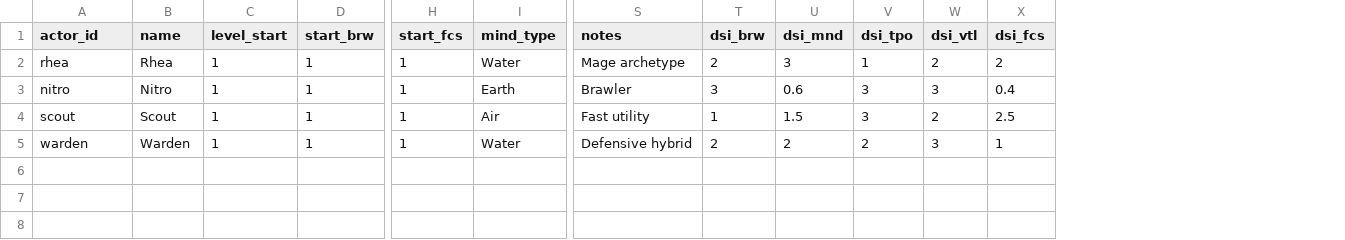
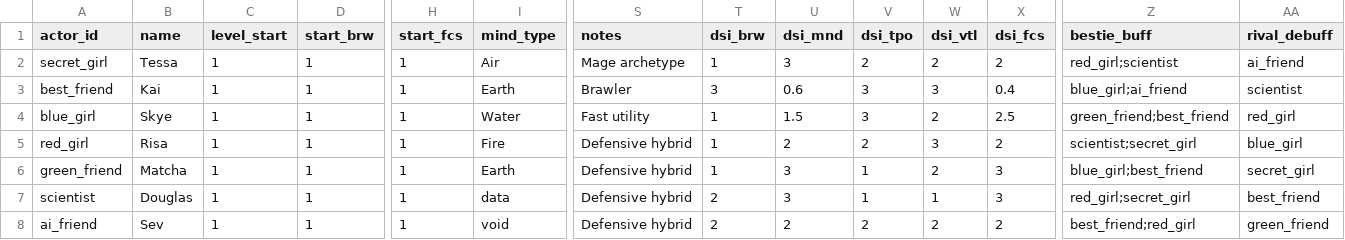
Before and after one commit to Cristal-Lucina/Psyokin, a CSV file: data/actors/party.csv, drawn as a sheet; only a part is shown, gaps mark what is left out; rows hold the shown columns only; the diff names each change by its address in the sheet, - before the commit and + after, or states it on an @@ line.

```diff
--- a/data/actors/party.csv
+++ b/data/actors/party.csv
+column Z (bestie_buff), rows 2-5: red_girl;scientist | blue_girl;ai_friend | green_friend;best_friend | scientist;secret_girl
+column AA (rival_debuff), rows 2-5: ai_friend | scientist | red_girl | blue_girl
-A2 (actor_id): rhea
+A2 (actor_id): secret_girl
-B2 (name): Rhea
+B2 (name): Tessa
-I2 (mind_type): Water
+I2 (mind_type): Air
-T2 (dsi_brw): 2
+T2 (dsi_brw): 1
-V2 (dsi_tpo): 1
+V2 (dsi_tpo): 2
-A3 (actor_id): nitro
+A3 (actor_id): best_friend
-B3 (name): Nitro
+B3 (name): Kai
-A4 (actor_id): scout
+A4 (actor_id): blue_girl
-B4 (name): Scout
+B4 (name): Skye
-I4 (mind_type): Air
+I4 (mind_type): Water
-A5 (actor_id): warden
+A5 (actor_id): red_girl
-B5 (name): Warden
+B5 (name): Risa
-I5 (mind_type): Water
+I5 (mind_type): Fire
-T5 (dsi_brw): 2
+T5 (dsi_brw): 1
-X5 (dsi_fcs): 1
+X5 (dsi_fcs): 2
+row 6: green_friend | Matcha | 1 | 1 | 1 | Earth | Defensive hybrid | 1 | 3 | 1 | 2 | 3 | blue_girl;best_friend | secret_girl
+row 7: scientist | Douglas | 1 | 1 | 1 | data | Defensive hybrid | 2 | 3 | 1 | 1 | 3 | red_girl;secret_girl | best_friend
+row 8: ai_friend | Sev | 1 | 1 | 1 | void | Defensive hybrid | 2 | 2 | 2 | 2 | 2 | best_friend;red_girl | green_friend
```
Also changed, not shown: 18 other files.
